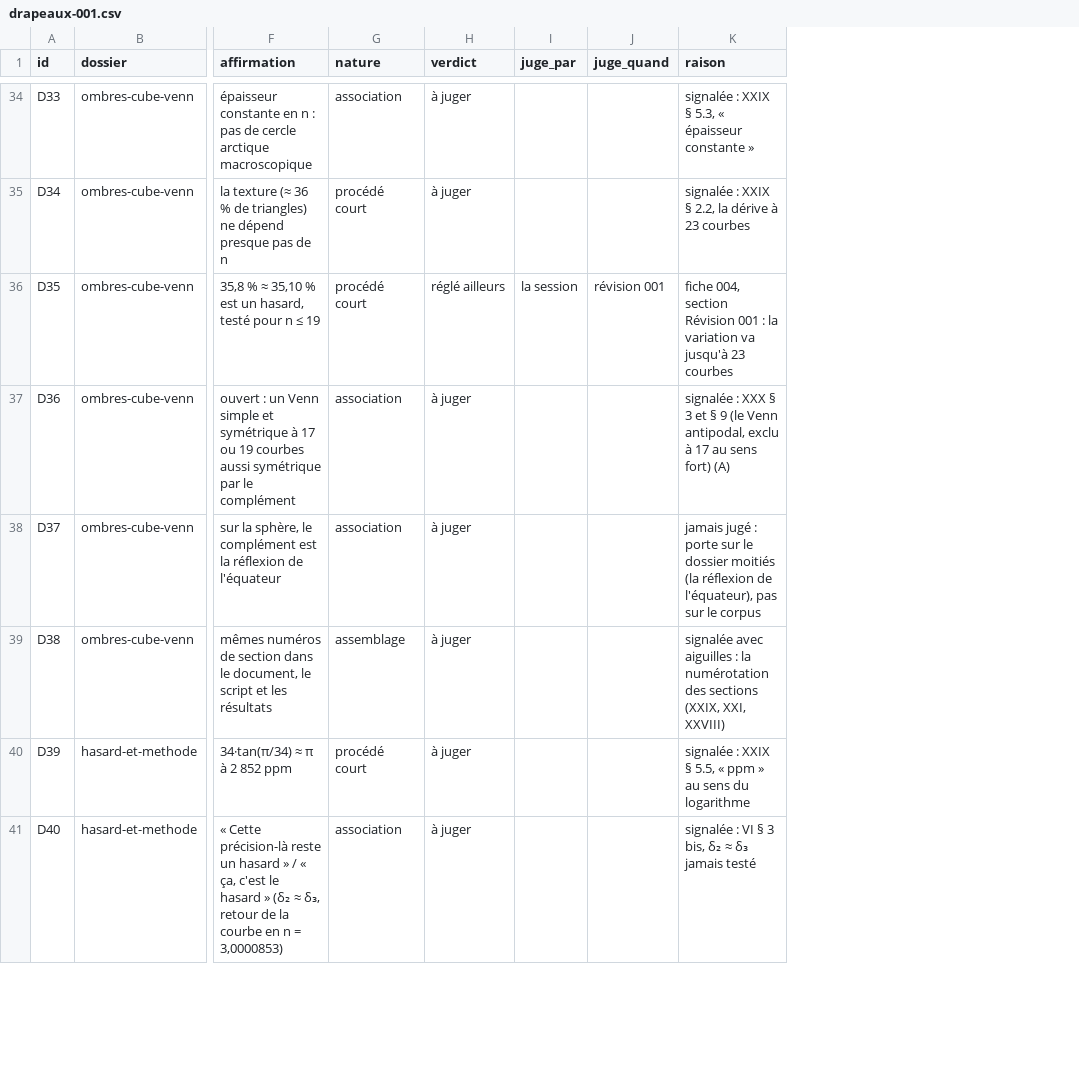
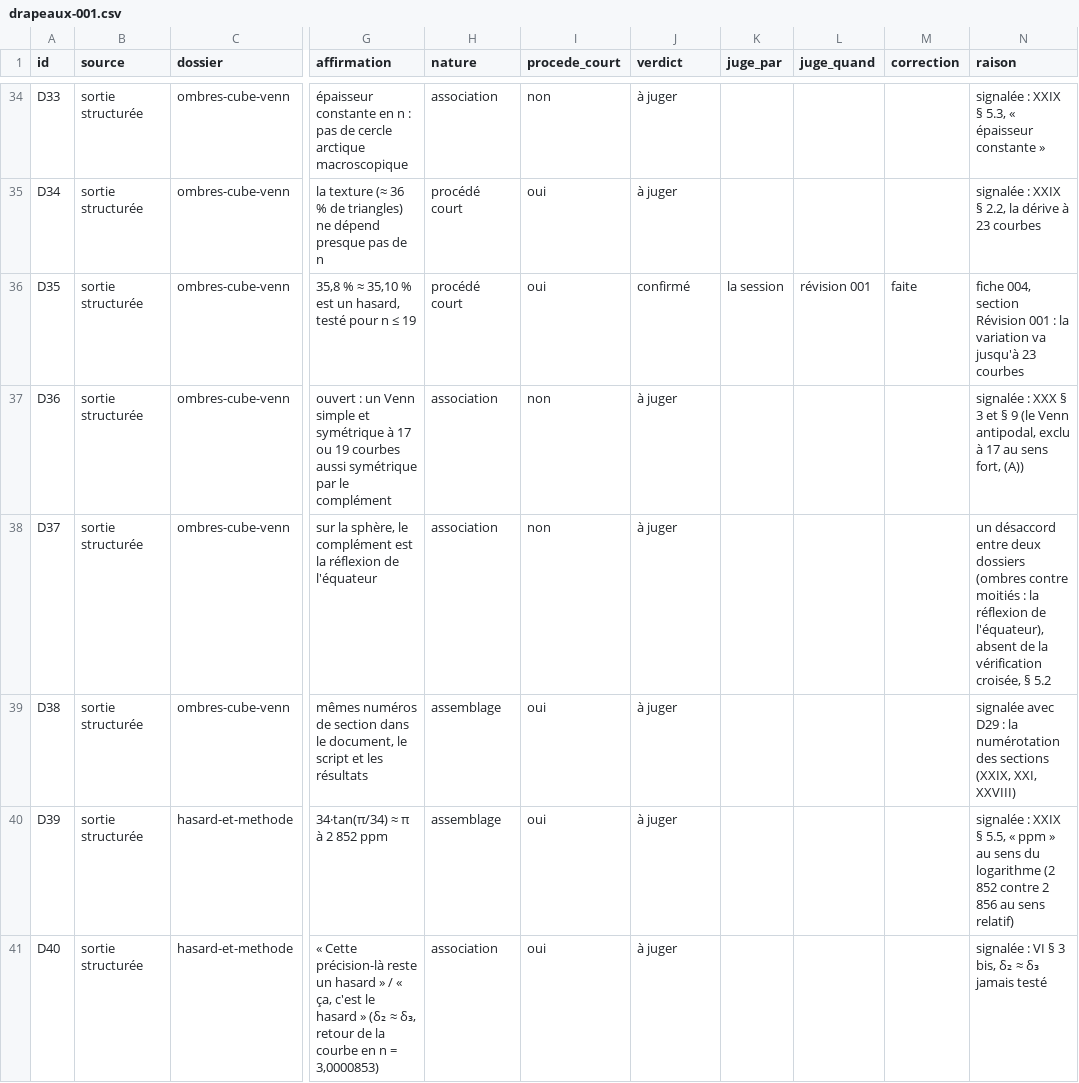
Before and after one commit to Max1m1l1ano/Graphite, a CSV file: chevre-optique/recueil/revisions/drapeaux-001.csv, drawn as a sheet; only a part is shown, gaps mark what is left out; addresses are those after the commit; the diff covers the shown part only; the diff names each change by its address in the sheet, - before the commit and + after, or states it on an @@ line.

```diff
--- a/chevre-optique/recueil/revisions/drapeaux-001.csv
+++ b/chevre-optique/recueil/revisions/drapeaux-001.csv
+column B (source), rows 34-41: all sortie structurée
+column I (procede_court), rows 34-41: non | oui | oui | non | non | oui | oui | oui
+column M (correction), row 36: faite
-J36 (verdict): réglé ailleurs
+J36 (verdict): confirmé
-N37 (raison): …au sens fort) (A)
+N37 (raison): …au sens fort, (A))
-N38 (raison): jamais jugé : porte sur le dossier moitiés (la réflexion de l'équateur), pas sur le corpus
+N38 (raison): un désaccord entre deux dossiers (ombres contre moitiés : la réflexion de l'équateur), absent de la vérification croisée, § 5.2
-N39 (raison): signalée avec aiguilles : la…
+N39 (raison): signalée avec D29 : la…
-H40 (nature): procédé court
+H40 (nature): assemblage
-N40 (raison): …du logarithme
+N40 (raison): …du logarithme (2 852 contre 2 856 au sens relatif)
```
Also changed, not shown: 13 added rows and 24 edited cells elsewhere in this file, chevre-optique/recueil/index.csv, 10 other files.
